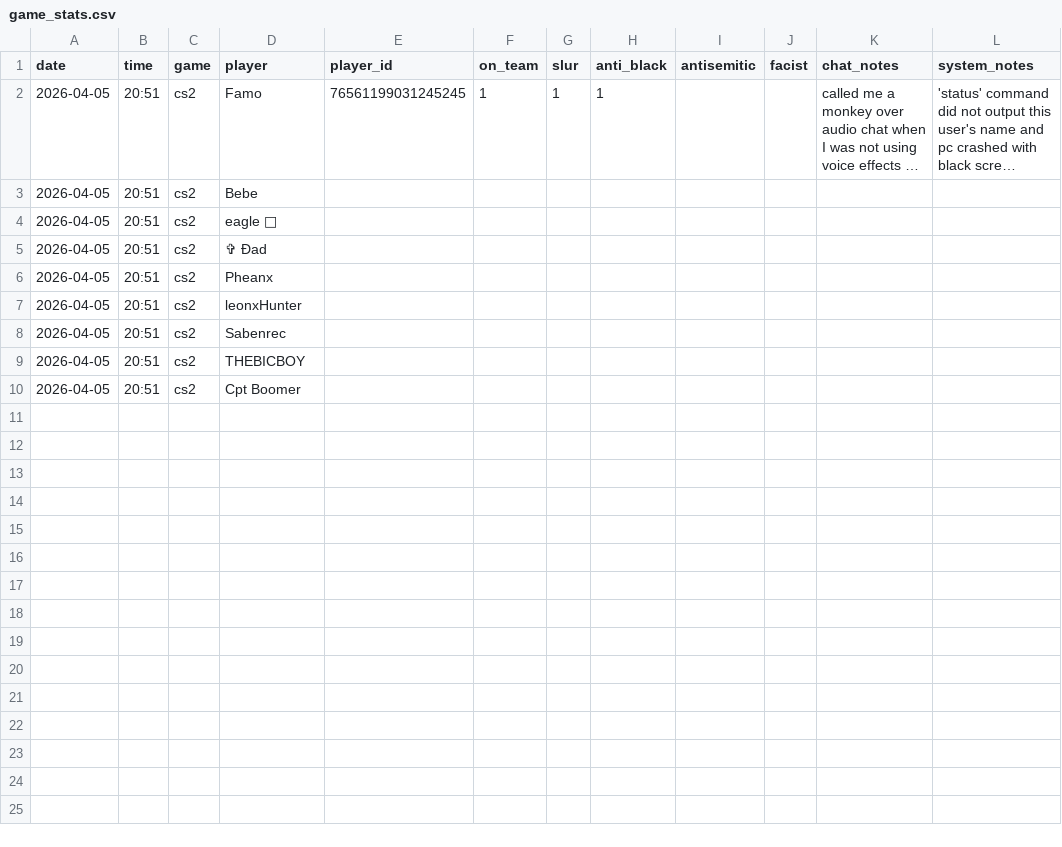
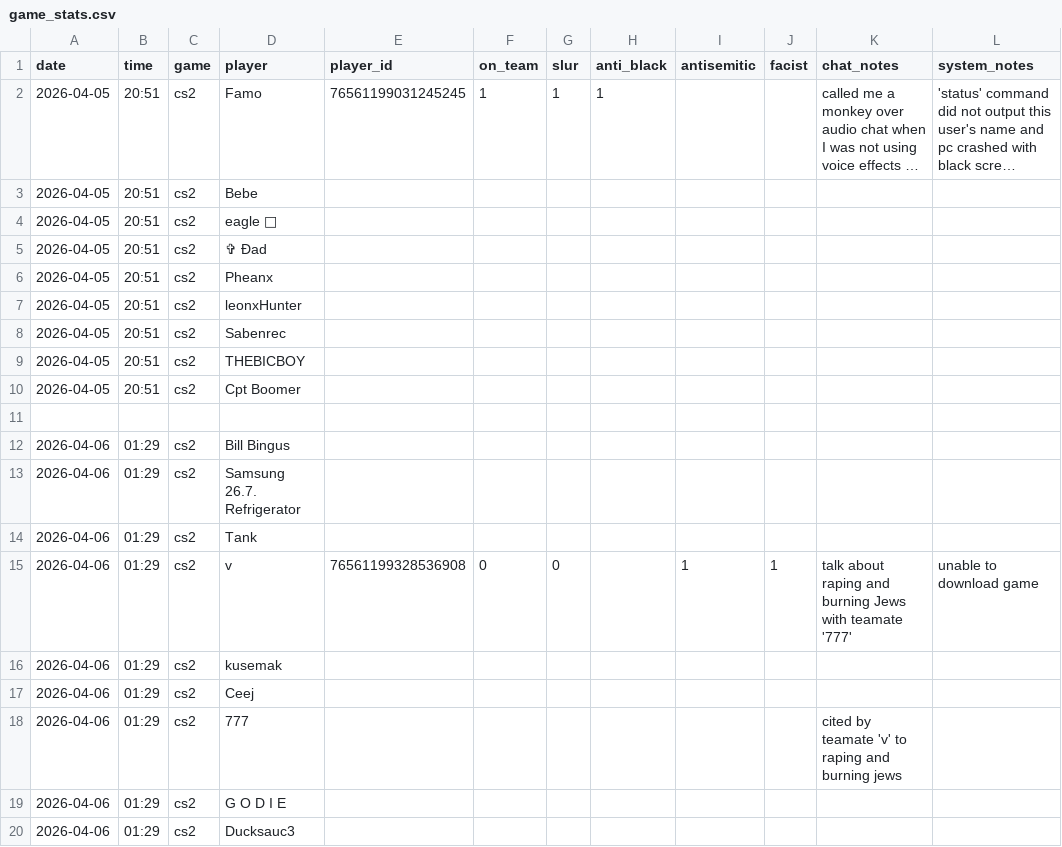
Before and after one commit to jjame21/free-speech-warios, a CSV file: game_stats.csv, drawn as a sheet; long unchanged cells end in ….

Commit message:
📦 +game

```diff
--- a/game_stats.csv
+++ b/game_stats.csv
@@ -10 +10,11 @@ date,time,game,player,player_id,on_team,slur,anti_black,antisemitic,facist,chat_
 2026-04-05,20:51,cs2,"Cpt Boomer",,,,,,,,
+,,,,,,,,,,,
+2026-04-06,01:29,cs2,"Bill Bingus",,,,,,,,
+2026-04-06,01:29,cs2,"Samsung 26.7. Refrigerator",,,,,,,,
+2026-04-06,01:29,cs2,"Tank",,,,,,,,
+2026-04-06,01:29,cs2,"v",76561199328536908,0,0,,1,1,"talk about raping and burning Jews with teamate '777'","unable to download game"
+2026-04-06,01:29,cs2,"kusemak",,,,,,,,
+2026-04-06,01:29,cs2,"Ceej",,,,,,,,
+2026-04-06,01:29,cs2,"777",,,,,,,"cited by teamate 'v' to raping and burning jews",
+2026-04-06,01:29,cs2,"G O D I E",,,,,,,,
+2026-04-06,01:29,cs2,"Ducksauc3",,,,,,,,
```
